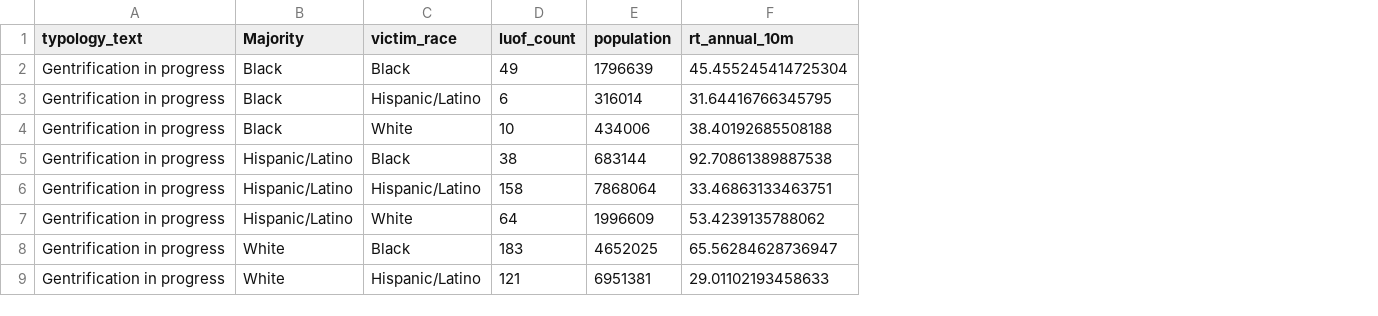
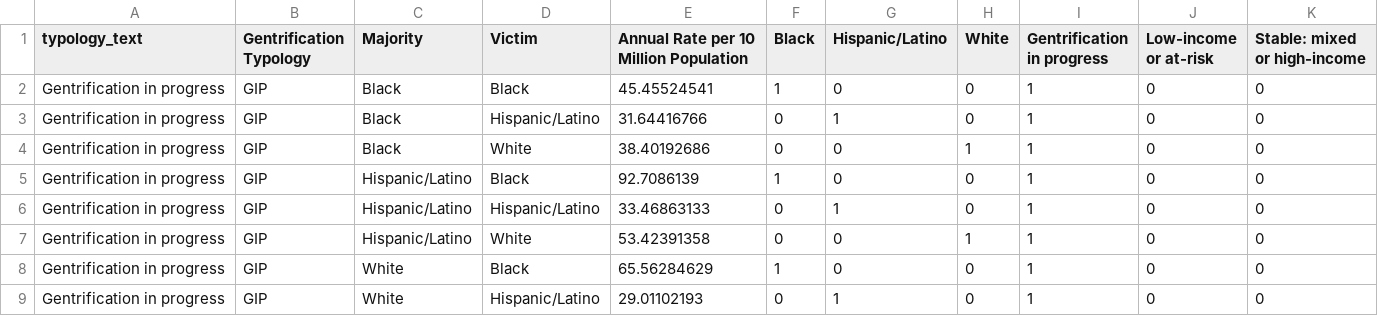
Before and after one commit to matthewacarson/udp_expansion, a CSV file: summary_udp_majority_victim_luof.csv, drawn as a sheet; only a part is shown; removed rows and columns are numbered as before the commit, all else as after; the diff names each change by its address in the sheet, - before the commit and + after, or states it on an @@ line.

```diff
--- a/summary_udp_majority_victim_luof.csv
+++ b/summary_udp_majority_victim_luof.csv
+column B (Gentrification Typology), rows 2-9: all GIP
-column D (luof_count), rows 2-9: 49 | 6 | 10 | 38 | 158 | 64 | 183 | 121
-column E (population), rows 2-9: 1796639 | 316014 | 434006 | 683144 | 7868064 | 1996609 | 4652025 | 6951381
-column F (rt_annual_10m), rows 2-9: 45.455245414725304 | 31.64416766345795 | 38.40192685508188 | 92.70861389887538 | 33.46863133463751 | 53.4239135788062 | 65.56284628736947 | 29.01102193458633
+column E, rows 1-9: Annual Rate per 10 Million Population | 45.45524541 | 31.64416766 | 38.40192686 | 92.7086139 | 33.46863133 | 53.42391358 | 65.56284629 | 29.01102193
+column F (Black), rows 2-9: 1 | 0 | 0 | 1 | 0 | 0 | 1 | 0
+column G (Hispanic/Latino), rows 2-9: 0 | 1 | 0 | 0 | 1 | 0 | 0 | 1
+column H (White), rows 2-9: 0 | 0 | 1 | 0 | 0 | 1 | 0 | 0
+column I (Gentrification in progress), rows 2-9: all 1
+column J (Low-income or at-risk), rows 2-9: all 0
+column K (Stable: mixed or high-income), rows 2-9: all 0
-D1: victim_race
+D1: Victim
```
Also changed, not shown: 17 other files.
